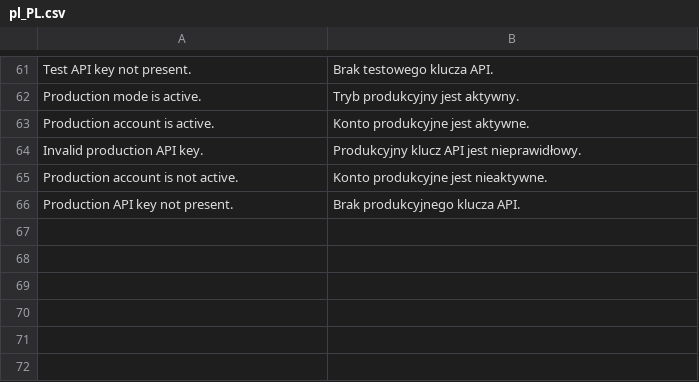
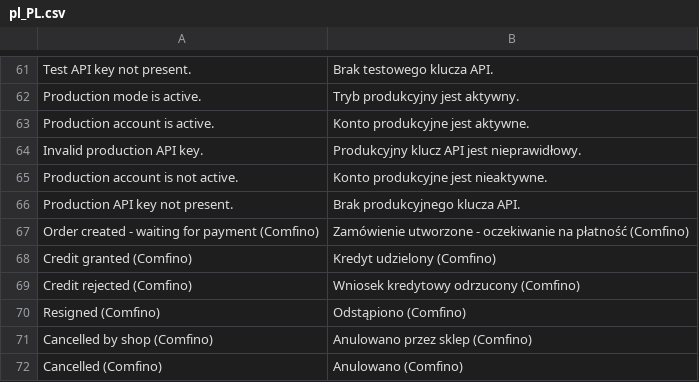
Before and after one commit to comfino/Magento-2.3, a CSV file: i18n/pl_PL.csv, drawn as a sheet; only a part is shown, gaps mark what is left out.

Commit message:
FN-10984 Update notifications and order/payment status processing logic.

```diff
--- a/i18n/pl_PL.csv
+++ b/i18n/pl_PL.csv
@@ -66 +66,7 @@
 "Production API key not present.","Brak produkcyjnego klucza API."
+"Order created - waiting for payment (Comfino)","Zamówienie utworzone - oczekiwanie na płatność (Comfino)"
+"Credit granted (Comfino)","Kredyt udzielony (Comfino)"
+"Credit rejected (Comfino)","Wniosek kredytowy odrzucony (Comfino)"
+"Resigned (Comfino)","Odstąpiono (Comfino)"
+"Cancelled by shop (Comfino)","Anulowano przez sklep (Comfino)"
+"Cancelled (Comfino)","Anulowano (Comfino)"
```
Also changed, not shown: 5 other files.
